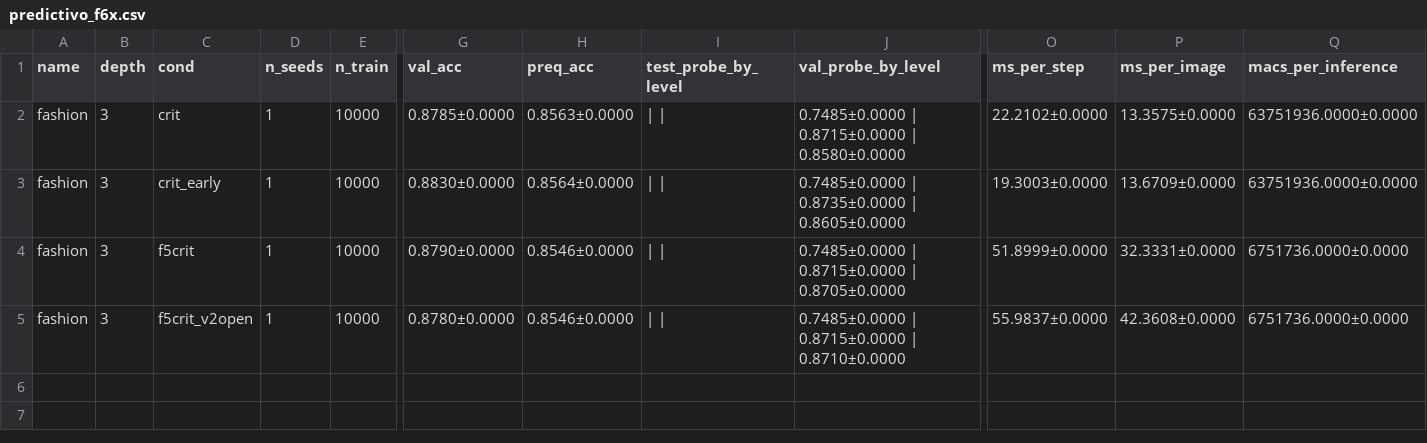
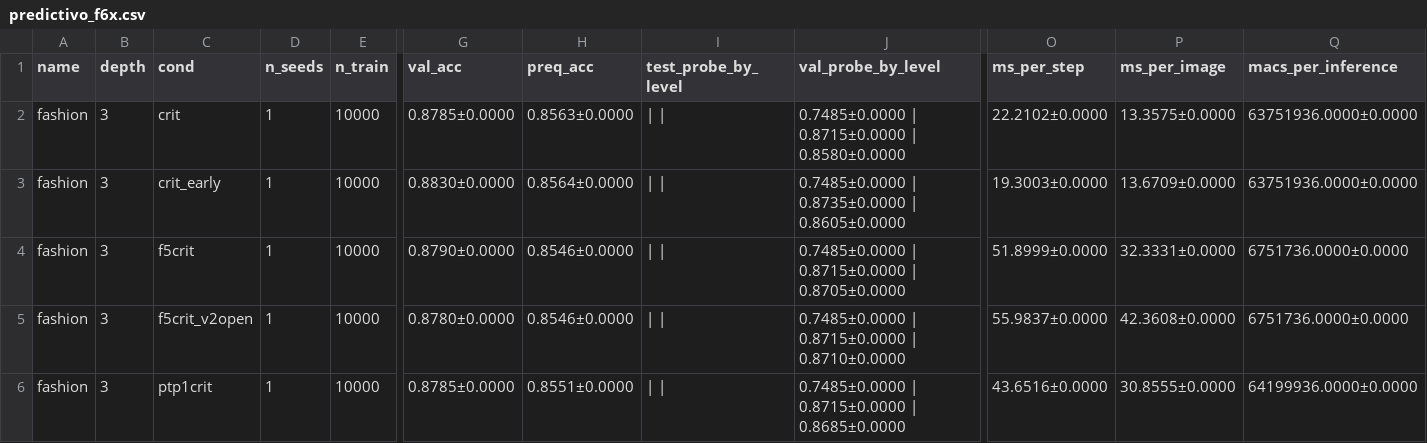
Before and after one commit to hernanbarreto/bioelastic_snn, a CSV file: results/predictivo_f6x.csv, drawn as a sheet; only a part is shown, gaps mark what is left out; rows hold the shown columns only; the diff names each change by its address in the sheet, - before the commit and + after, or states it on an @@ line.

```diff
--- a/results/predictivo_f6x.csv
+++ b/results/predictivo_f6x.csv
+row 6: fashion | 3 | ptp1crit | 1 | 10000 | 0.8785±0.0000 | 0.8551±0.0000 | | | | 0.7485±0.0000 | 0.8715±0.0000 | 0.8685±0.0000 | 43.6516±0.0000 | 30.8555±0.0000 | 64199936.0000±0.0000
```
Also changed, not shown: 17 other files.
